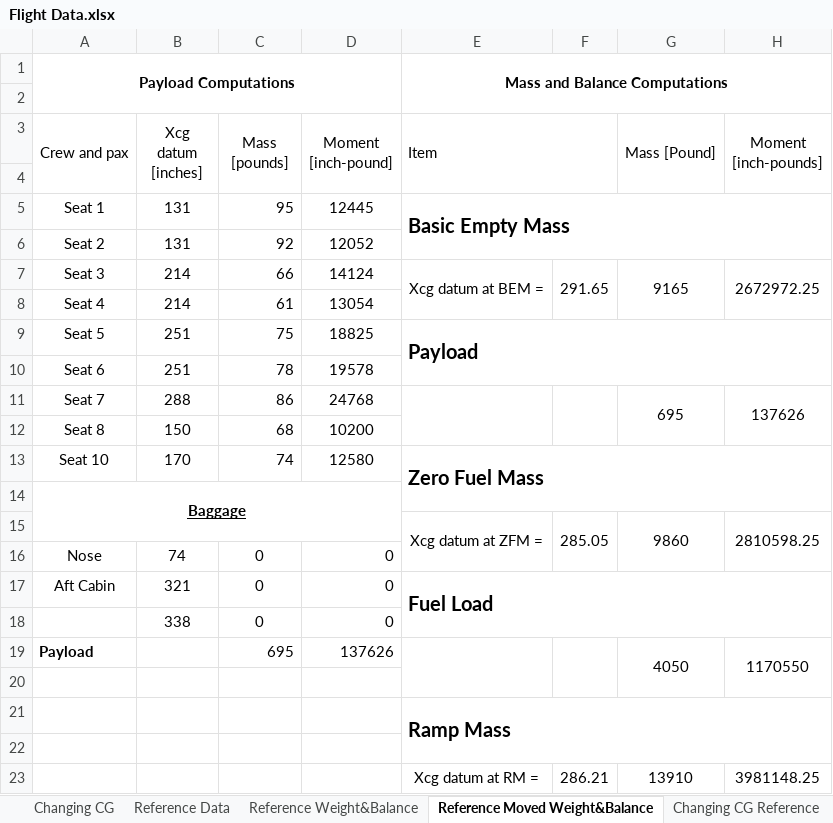
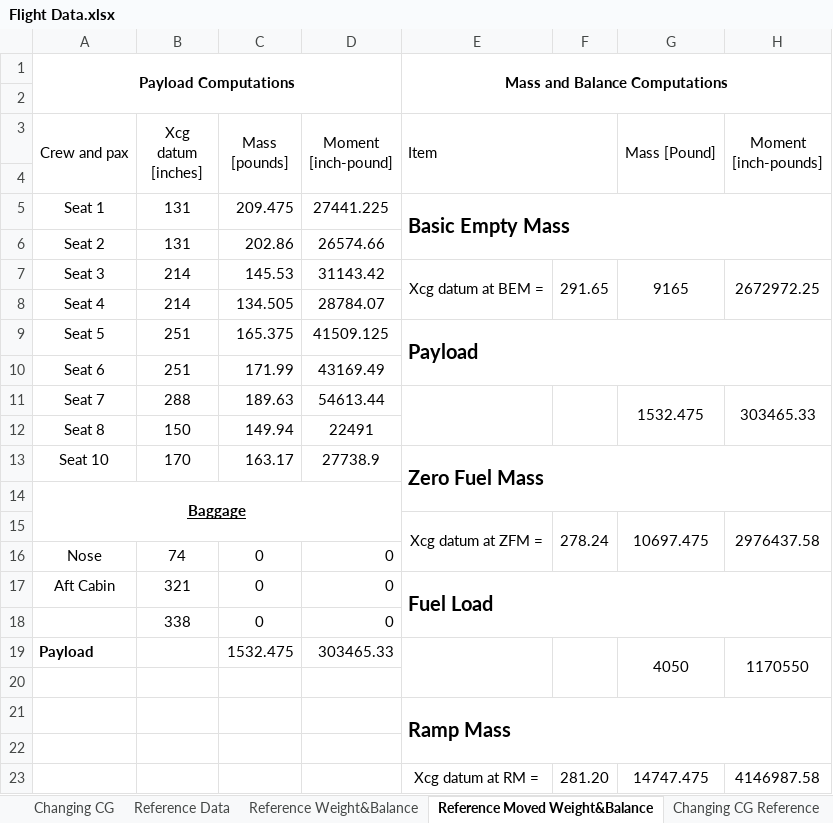
Before and after one commit to br0han/FlightDynamicsSVV, an Excel workbook: Measurement Analysis/Flight Data.xlsx, sheet Reference Moved Weight&Balance, drawn as a sheet; values as stored, in another font and other column widths than the file's, no borders; removed rows and columns are numbered as before the commit, all else as after; the diff names each change by its address in the sheet, - before the commit and + after, or states it on an @@ line.

```diff
--- a/Measurement Analysis/Flight Data.xlsx (sheet Reference Moved Weight&Balance)
+++ b/Measurement Analysis/Flight Data.xlsx (sheet Reference Moved Weight&Balance)
-C5 (Mass [pounds]): 95
+C5 (Mass [pounds]): 209.475
-D5 (Moment [inch-pound]): 12445
+D5 (Moment [inch-pound]): 27441.225
-C6 (Mass [pounds]): 92
+C6 (Mass [pounds]): 202.86
-D6 (Moment [inch-pound]): 12052
+D6 (Moment [inch-pound]): 26574.66
-C7 (Mass [pounds]): 66
+C7 (Mass [pounds]): 145.53
-D7 (Moment [inch-pound]): 14124
+D7 (Moment [inch-pound]): 31143.42
-C8 (Mass [pounds]): 61
+C8 (Mass [pounds]): 134.505
-D8 (Moment [inch-pound]): 13054
+D8 (Moment [inch-pound]): 28784.07
-C9 (Mass [pounds]): 75
+C9 (Mass [pounds]): 165.375
-D9 (Moment [inch-pound]): 18825
+D9 (Moment [inch-pound]): 41509.125
-C10 (Mass [pounds]): 78
+C10 (Mass [pounds]): 171.99
-D10 (Moment [inch-pound]): 19578
+D10 (Moment [inch-pound]): 43169.49
-C11 (Mass [pounds]): 86
+C11 (Mass [pounds]): 189.63
-D11 (Moment [inch-pound]): 24768
+D11 (Moment [inch-pound]): 54613.44
-G11 (Mass [Pound]): 695
+G11 (Mass [Pound]): 1532.475
-H11 (Moment [inch-pounds]): 137626
+H11 (Moment [inch-pounds]): 303465.33
-C12 (Mass [pounds]): 68
+C12 (Mass [pounds]): 149.94
-D12 (Moment [inch-pound]): 10200
+D12 (Moment [inch-pound]): 22491
-C13 (Mass [pounds]): 74
+C13 (Mass [pounds]): 163.17
-D13 (Moment [inch-pound]): 12580
+D13 (Moment [inch-pound]): 27738.9
-row 15:  |  |  |  | Xcg datum at ZFM = | 285.05 | 9860 | 2810598.25
+row 15:  |  |  |  | Xcg datum at ZFM = | 278.24 | 10697.475 | 2976437.58
-C19 (Mass [pounds]): 695
+C19 (Mass [pounds]): 1532.475
-D19 (Moment [inch-pound]): 137626
+D19 (Moment [inch-pound]): 303465.33
-row 23:  |  |  |  | Xcg datum at RM = | 286.21 | 13910 | 3981148.25
+row 23:  |  |  |  | Xcg datum at RM = | 281.20 | 14747.475 | 4146987.58
```
Also changed, not shown: sheet Reference Weight&Balance, sheet Weight&Balance, sheet Sartaj Moved Weight and Balance, sheet Changing CG, sheet Changing CG Reference.
